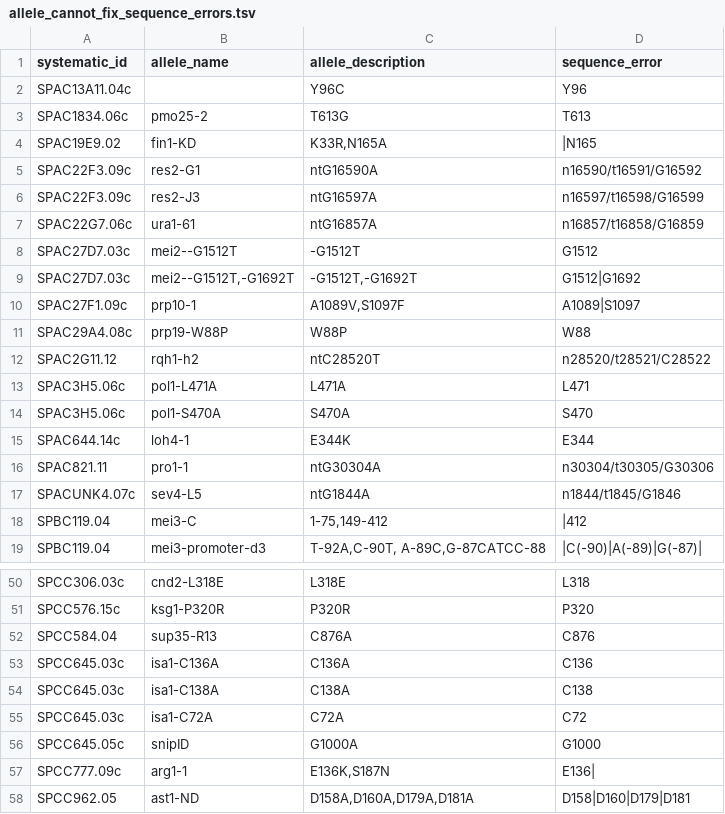
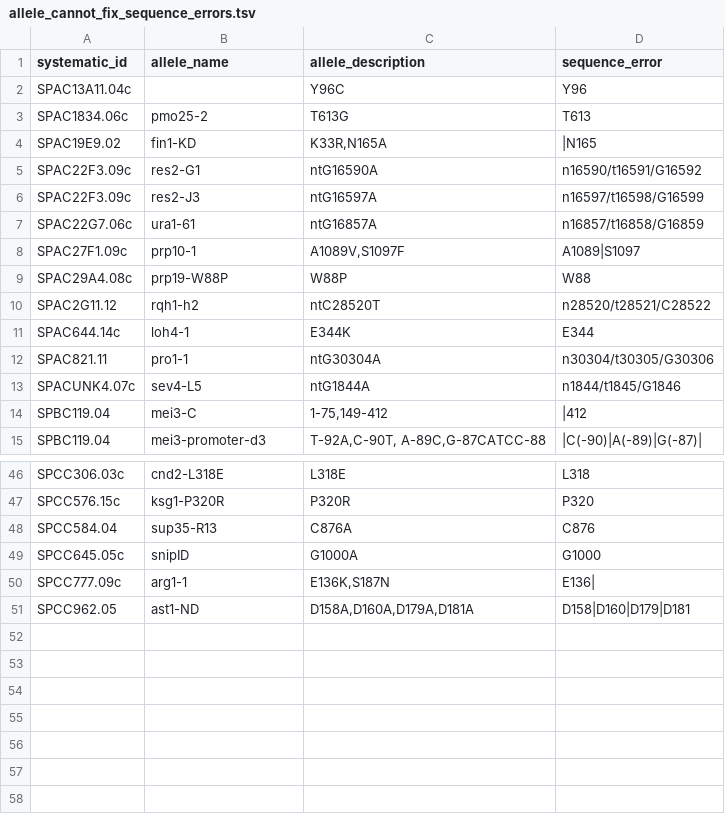
Before and after one commit to pombase/allele_qc, a TSV file: results/allele_cannot_fix_sequence_errors.tsv, drawn as a sheet; only a part is shown, gaps mark what is left out; the diff names each change by its address in the sheet, - before the commit and + after, or states it on an @@ line.

Commit message:
ran pipeline with updated data

```diff
--- a/results/allele_cannot_fix_sequence_errors.tsv
+++ b/results/allele_cannot_fix_sequence_errors.tsv
-row 8: SPAC27D7.03c | mei2--G1512T | -G1512T | G1512
-row 9: SPAC27D7.03c | mei2--G1512T,-G1692T | -G1512T,-G1692T | G1512|G1692
-row 13: SPAC3H5.06c | pol1-L471A | L471A | L471
-row 14: SPAC3H5.06c | pol1-S470A | S470A | S470
-row 53: SPCC645.03c | isa1-C136A | C136A | C136
-row 54: SPCC645.03c | isa1-C138A | C138A | C138
-row 55: SPCC645.03c | isa1-C72A | C72A | C72
```
Also changed, not shown: data/alleles_pre_format_phaf.tsv, results/allele_cannot_fix_other_errors.tsv, 10 other files.
